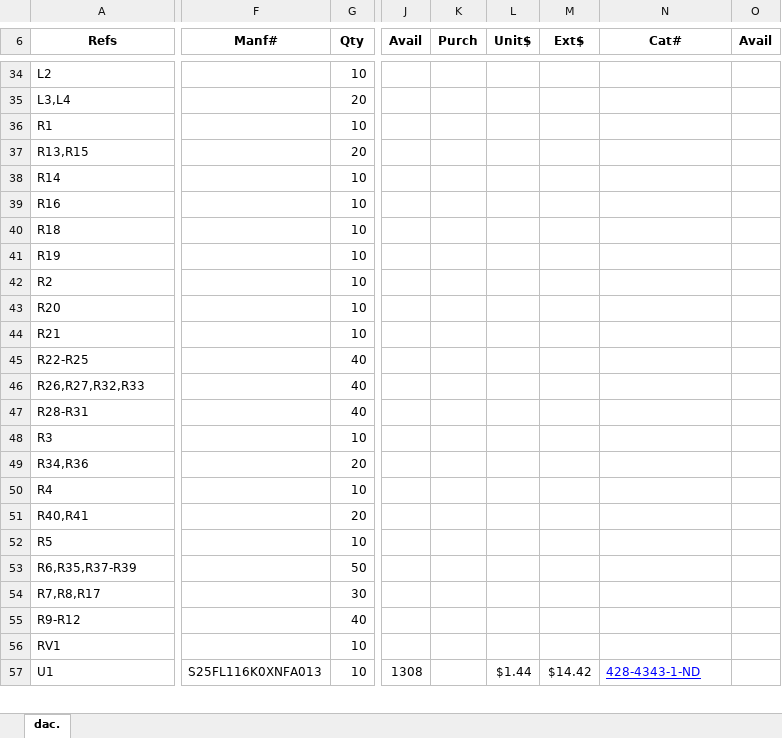
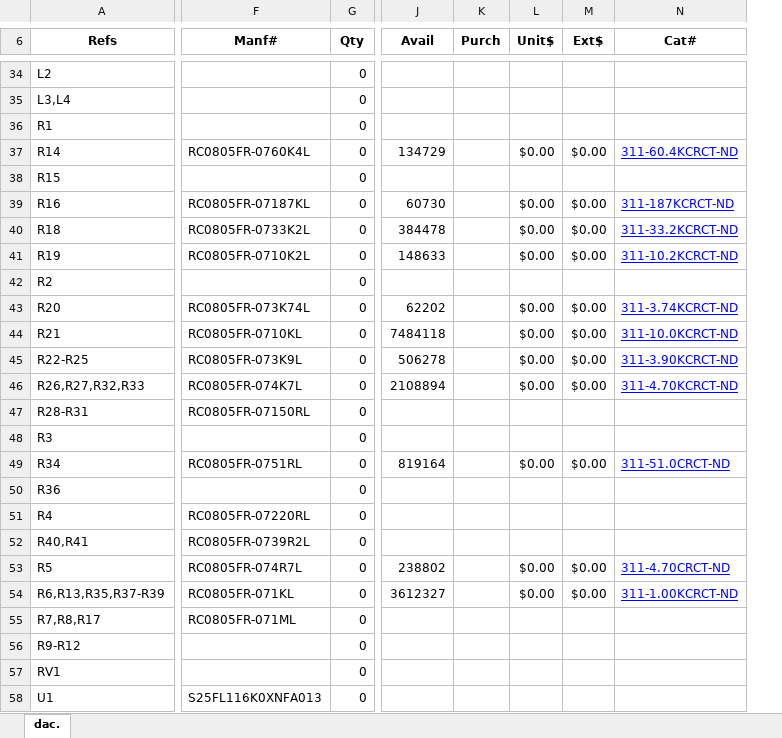
Before and after one commit to sgidel/USB-DAC, an Excel workbook: dac.xlsx, sheet dac., drawn as a sheet; only a part is shown, gaps mark what is left out; values as stored, in another font and other column widths than the file's, no borders; conditional formats not drawn; removed rows and columns are numbered as before the commit, all else as after; rows hold the shown columns only; the diff covers the shown part only; the diff names each change by its address in the sheet, - before the commit and + after, or states it on an @@ line.

```diff
--- a/dac.xlsx (sheet dac.)
+++ b/dac.xlsx (sheet dac.)
-column G (Qty), rows 34-36: 10 | 20 | 10; rows 38-57: 10 | 10 | 10 | 10 | 10 | 10 | 10 | 40 | 40 | 40 | 10 | 20 | 10 | 20 | 10 | 50 | 30 | 40 | 10 | 10
+column G (Qty), rows 34-37: all 0; rows 39-48: all 0; rows 50-58: all 0
-column J (Avail), row 57: 1308
-column K (Purch), empty
-column L (Unit$), row 57: $1.44
-column M (Ext$), row 57: $14.42
+column J (Avail), row 37: 134729; rows 39-46: 60730 | 384478 | 148633 |  | 62202 | 7484118 | 506278 | 2108894; rows 53-54: 238802 | 3612327
+column K (Purch), empty
+column L (Unit$), row 37: $0.00; rows 39-46: $0.00 | $0.00 | $0.00 |  | $0.00 | $0.00 | $0.00 | $0.00; rows 53-54: $0.00 | $0.00
+column M (Ext$), row 37: $0.00; rows 39-46: $0.00 | $0.00 | $0.00 |  | $0.00 | $0.00 | $0.00 | $0.00; rows 53-54: $0.00 | $0.00
-column O (Avail), empty
-row 37: R13,R15 |  | 20
-F37 (Manf#): (empty)
+F37 (Manf#): RC0805FR-0760K4L
-N37 (Cat#): (empty)
+N37 (Cat#): 311-60.4KCRCT-ND
+row 38: R15 |  | 0
-F39 (Manf#): (empty)
+F39 (Manf#): RC0805FR-07187KL
-N39 (Cat#): (empty)
+N39 (Cat#): 311-187KCRCT-ND
-F40 (Manf#): (empty)
+F40 (Manf#): RC0805FR-0733K2L
-N40 (Cat#): (empty)
+N40 (Cat#): 311-33.2KCRCT-ND
-F41 (Manf#): (empty)
+F41 (Manf#): RC0805FR-0710K2L
-N41 (Cat#): (empty)
+N41 (Cat#): 311-10.2KCRCT-ND
-F43 (Manf#): (empty)
+F43 (Manf#): RC0805FR-073K74L
-N43 (Cat#): (empty)
+N43 (Cat#): 311-3.74KCRCT-ND
-F44 (Manf#): (empty)
+F44 (Manf#): RC0805FR-0710KL
-N44 (Cat#): (empty)
+N44 (Cat#): 311-10.0KCRCT-ND
-F45 (Manf#): (empty)
+F45 (Manf#): RC0805FR-073K9L
-N45 (Cat#): (empty)
+N45 (Cat#): 311-3.90KCRCT-ND
-F46 (Manf#): (empty)
+F46 (Manf#): RC0805FR-074K7L
-N46 (Cat#): (empty)
+N46 (Cat#): 311-4.70KCRCT-ND
-F47 (Manf#): (empty)
+F47 (Manf#): RC0805FR-07150RL
+row 49: R34 | RC0805FR-0751RL | 0 | 819164 |  | $0.00 | $0.00 | 311-51.0CRCT-ND
-A50 (Refs): R34,R36
+A50 (Refs): R36
-F51 (Manf#): (empty)
+F51 (Manf#): RC0805FR-07220RL
-F52 (Manf#): (empty)
+F52 (Manf#): RC0805FR-0739R2L
-F53 (Manf#): (empty)
+F53 (Manf#): RC0805FR-074R7L
-N53 (Cat#): (empty)
+N53 (Cat#): 311-4.70CRCT-ND
-A54 (Refs): R6,R35,R37-R39
+A54 (Refs): R6,R13,R35,R37-R39
-F54 (Manf#): (empty)
+F54 (Manf#): RC0805FR-071KL
-N54 (Cat#): (empty)
+N54 (Cat#): 311-1.00KCRCT-ND
-F55 (Manf#): (empty)
+F55 (Manf#): RC0805FR-071ML
-N58 (Cat#): 428-4343-1-ND
+N58 (Cat#): (empty)
```
Also changed, not shown: 71 added rows, 1 removed row, 24 removed columns and 68 edited cells elsewhere in this sheet, formulas that keep their value, 11 other files.
